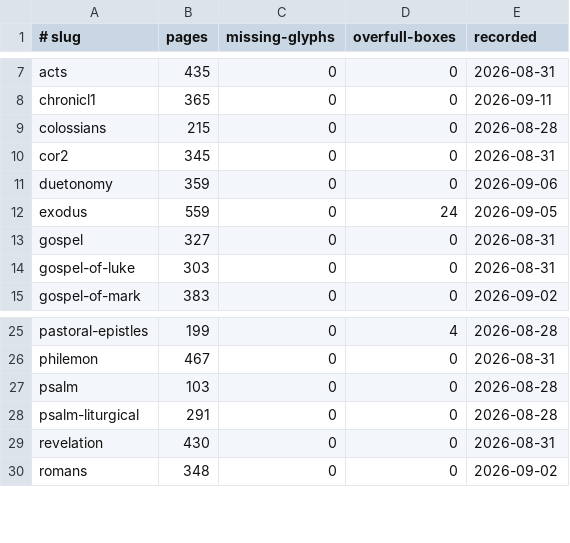
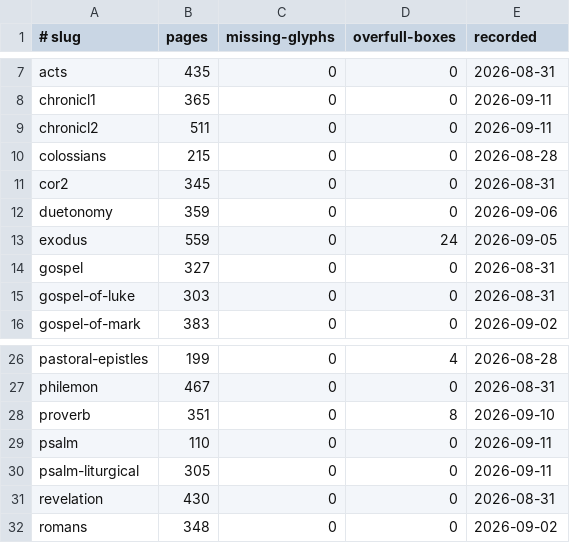
Before and after one commit to jimxzai/pubhub, a TSV file: .claude/skills/eat-bible/baselines.tsv, drawn as a sheet; only a part is shown, gaps mark what is left out.

```diff
--- a/.claude/skills/eat-bible/baselines.tsv
+++ b/.claude/skills/eat-bible/baselines.tsv
@@ -8,2 +8,3 @@ acts	435	0	0	2026-08-31
 chronicl1	365	0	0	2026-09-11
+chronicl2	511	0	0	2026-09-11
 colossians	215	0	0	2026-08-28
@@ -26,4 +27,5 @@ pastoral-epistles	199	0	4	2026-08-28
 philemon	467	0	0	2026-08-31
-psalm	103	0	0	2026-08-28
-psalm-liturgical	291	0	0	2026-08-28
+proverb	351	0	8	2026-09-10
+psalm	110	0	0	2026-09-11
+psalm-liturgical	305	0	0	2026-09-11
 revelation	430	0	0	2026-08-31
```
Also changed, not shown: 20 other files.
